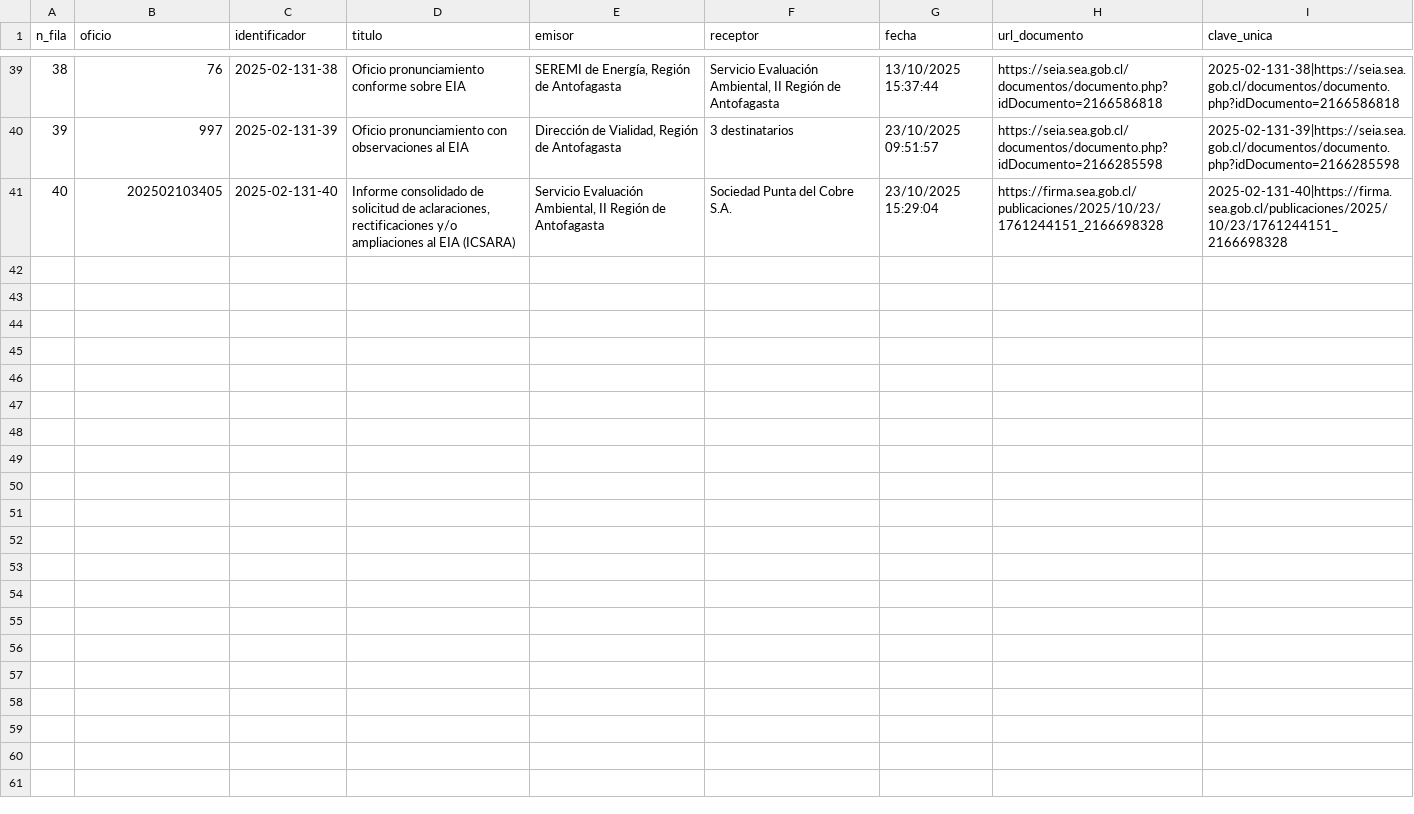
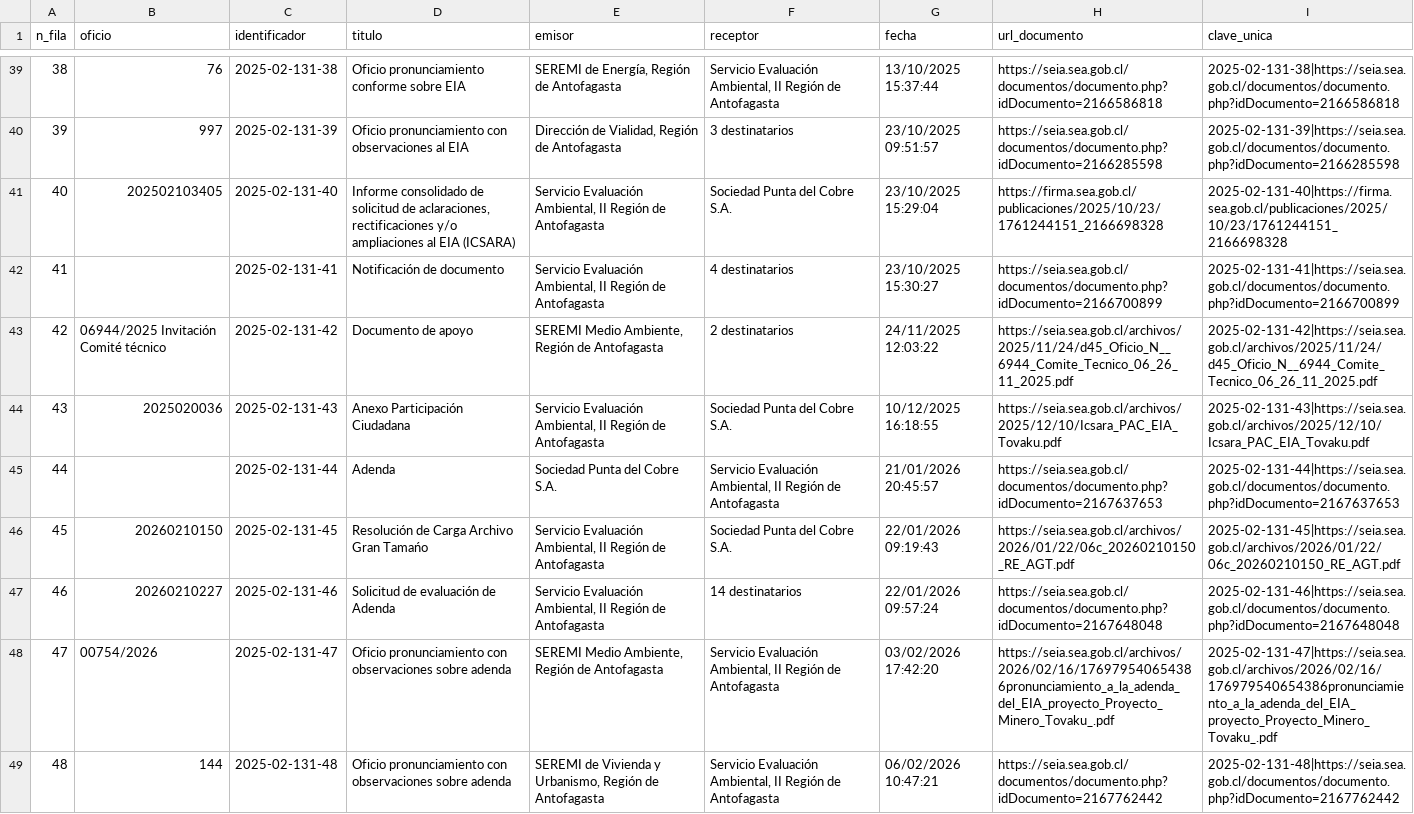
Before and after one commit to giraggio/alertascnx, a CSV file: ultimo_expediente_tovaku.csv, drawn as a sheet; only a part is shown, gaps mark what is left out; the diff covers the shown part only.

```diff
--- a/ultimo_expediente_tovaku.csv
+++ b/ultimo_expediente_tovaku.csv
@@ -41 +41,9 @@ n_fila,oficio,identificador,titulo,emisor,receptor,fecha,url_documento,clave_uni
 40,202502103405,2025-02-131-40,"Informe consolidado de solicitud de aclaraciones, rectificaciones y/o ampliaciones al EIA (ICSARA)","Servicio Evaluación Ambiental, II Región de Antofagasta",Sociedad Punta del Cobre S.A.,23/10/2025 15:29:04,https://firma.sea.gob.cl/publicaciones/2025/10/23/1761244151_2166698328,2025-02-131-40|https://firma.sea.gob.cl/publicaciones/2025/10/23/1761244151_2166698328
+41,,2025-02-131-41,Notificación de documento,"Servicio Evaluación Ambiental, II Región de Antofagasta",4 destinatarios,23/10/2025 15:30:27,https://seia.sea.gob.cl/documentos/documento.php?idDocumento=2166700899,2025-02-131-41|https://seia.sea.gob.cl/documentos/documento.php?idDocumento=2166700899
+42,06944/2025 Invitación Comité técnico,2025-02-131-42,Documento de apoyo,"SEREMI Medio Ambiente, Región de Antofagasta",2 destinatarios,24/11/2025 12:03:22,https://seia.sea.gob.cl/archivos/2025/11/24/d45_Oficio_N__6944_Comite_Tecnico_06_26_11_2025.pdf,2025-02-131-42|https://seia.sea.gob.cl/archivos/2025/11/24/d45_Oficio_N__6944_Comite_Tecnico_06_26_11_2025.pdf
+43,2025020036,2025-02-131-43,Anexo Participación Ciudadana,"Servicio Evaluación Ambiental, II Región de Antofagasta",Sociedad Punta del Cobre S.A.,10/12/2025 16:18:55,https://seia.sea.gob.cl/archivos/2025/12/10/Icsara_PAC_EIA_Tovaku.pdf,2025-02-131-43|https://seia.sea.gob.cl/archivos/2025/12/10/Icsara_PAC_EIA_Tovaku.pdf
+44,,2025-02-131-44,Adenda,Sociedad Punta del Cobre S.A.,"Servicio Evaluación Ambiental, II Región de Antofagasta",21/01/2026 20:45:57,https://seia.sea.gob.cl/documentos/documento.php?idDocumento=2167637653,2025-02-131-44|https://seia.sea.gob.cl/documentos/documento.php?idDocumento=2167637653
+45,20260210150,2025-02-131-45,Resolución de Carga Archivo Gran Tamańo,"Servicio Evaluación Ambiental, II Región de Antofagasta",Sociedad Punta del Cobre S.A.,22/01/2026 09:19:43,https://seia.sea.gob.cl/archivos/2026/01/22/06c_20260210150_RE_AGT.pdf,2025-02-131-45|https://seia.sea.gob.cl/archivos/2026/01/22/06c_20260210150_RE_AGT.pdf
+46,20260210227,2025-02-131-46,Solicitud de evaluación de Adenda,"Servicio Evaluación Ambiental, II Región de Antofagasta",14 destinatarios,22/01/2026 09:57:24,https://seia.sea.gob.cl/documentos/documento.php?idDocumento=2167648048,2025-02-131-46|https://seia.sea.gob.cl/documentos/documento.php?idDocumento=2167648048
+47,00754/2026,2025-02-131-47,Oficio pronunciamiento con observaciones sobre adenda,"SEREMI Medio Ambiente, Región de Antofagasta","Servicio Evaluación Ambiental, II Región de Antofagasta",03/02/2026 17:42:20,https://seia.sea.gob.cl/archivos/2026/02/16/176979540654386pronunciamiento_a_la_adenda_del_EIA_proyecto_Proyecto_Minero_Tovaku_.pdf,2025-02-131-47|https://seia.sea.gob.cl/archivos/2026/02/16/176979540654386pronunciamiento_a_la_adenda_del_EIA_proyecto_Proyecto_Minero_Tovaku_.pdf
+48,144,2025-02-131-48,Oficio pronunciamiento con observaciones sobre adenda,"SEREMI de Vivienda y Urbanismo, Región de Antofagasta","Servicio Evaluación Ambiental, II Región de Antofagasta",06/02/2026 10:47:21,https://seia.sea.gob.cl/documentos/documento.php?idDocumento=2167762442,2025-02-131-48|https://seia.sea.gob.cl/documentos/documento.php?idDocumento=2167762442
```
Also changed, not shown: 8 added rows elsewhere in this file.
